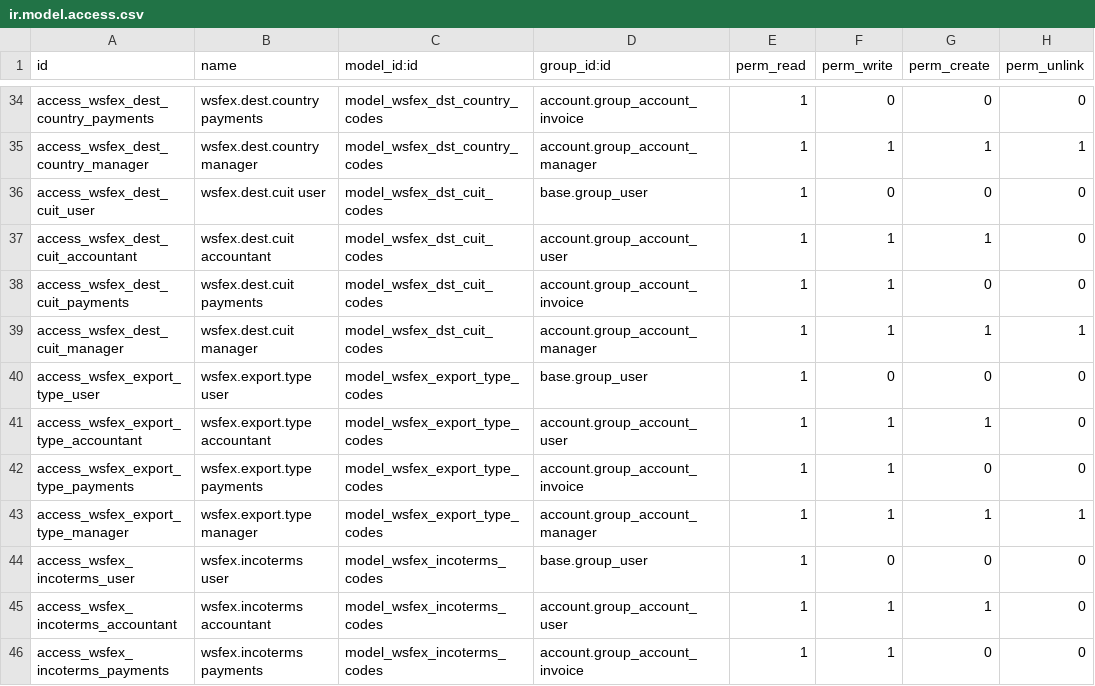
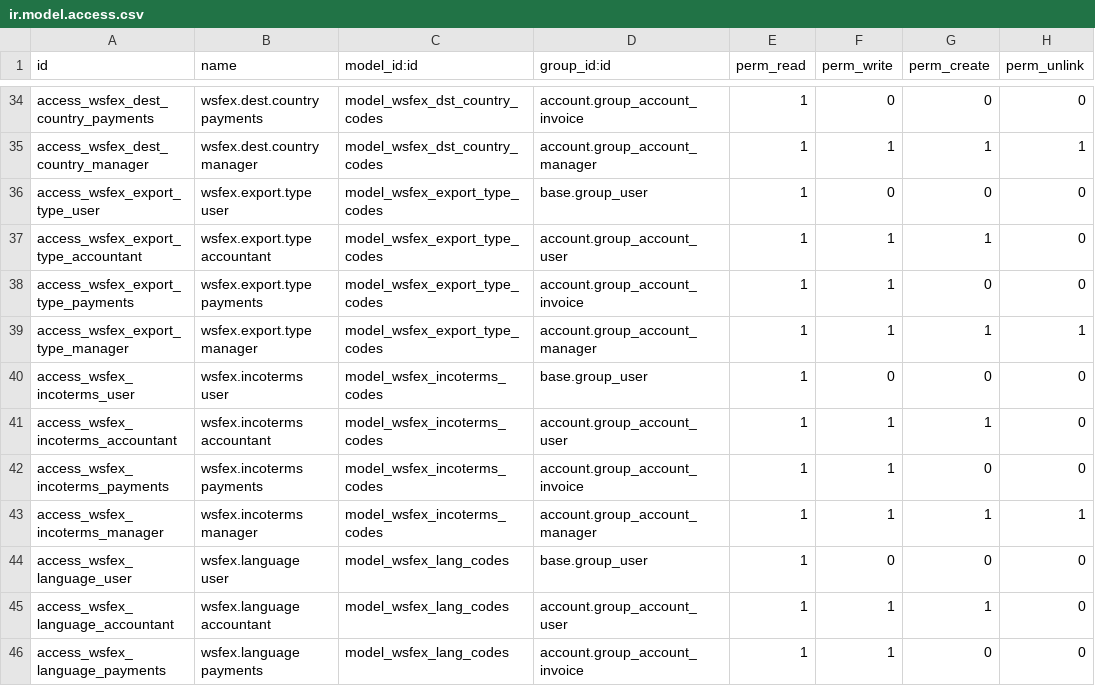
Before and after one commit to OCA/l10n-argentina, a CSV file: l10n_ar_wsfe/security/ir.model.access.csv, drawn as a sheet; only a part is shown, gaps mark what is left out; the shorter side is filled out with more unchanged rows.

Commit message:
[FIX] Change subjournal_report_xls's account dependence to l10n_ar_wsfe. [FIX] l10n_ar_wsfe's wsfex_dst_cuit_codes model is not defined so we removed the ACL defined for it.

```diff
--- a/l10n_ar_wsfe/security/ir.model.access.csv
+++ b/l10n_ar_wsfe/security/ir.model.access.csv
@@ -35,6 +35,2 @@ access_wsfex_dest_country_payments,wsfex.dest.country payments,model_wsfex_dst_c
 access_wsfex_dest_country_manager,wsfex.dest.country manager,model_wsfex_dst_country_codes,account.group_account_manager,1,1,1,1
-access_wsfex_dest_cuit_user,wsfex.dest.cuit user,model_wsfex_dst_cuit_codes,base.group_user,1,0,0,0
-access_wsfex_dest_cuit_accountant,wsfex.dest.cuit accountant,model_wsfex_dst_cuit_codes,account.group_account_user,1,1,1,0
-access_wsfex_dest_cuit_payments,wsfex.dest.cuit payments,model_wsfex_dst_cuit_codes,account.group_account_invoice,1,1,0,0
-access_wsfex_dest_cuit_manager,wsfex.dest.cuit manager,model_wsfex_dst_cuit_codes,account.group_account_manager,1,1,1,1
 access_wsfex_export_type_user,wsfex.export.type user,model_wsfex_export_type_codes,base.group_user,1,0,0,0
```
Also changed, not shown: 1 other file.
